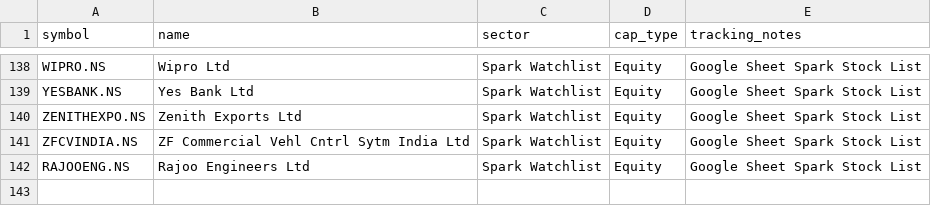
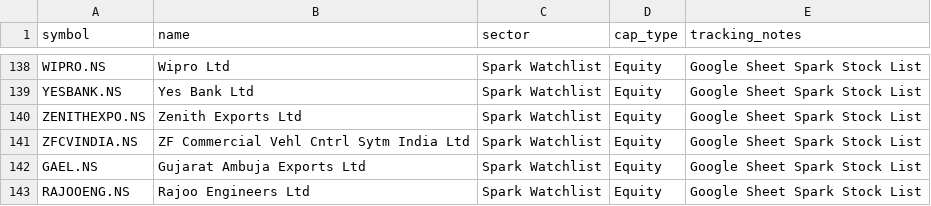
Before and after one commit to digant2207/My-Stocks, a CSV file: stocks.csv, drawn as a sheet; only a part is shown, gaps mark what is left out.

```diff
--- a/stocks.csv
+++ b/stocks.csv
@@ -141,2 +141,3 @@ ZENITHEXPO.NS,Zenith Exports Ltd,Spark Watchlist,Equity,Google Sheet Spark Stock
 ZFCVINDIA.NS,ZF Commercial Vehl Cntrl Sytm India Ltd,Spark Watchlist,Equity,Google Sheet Spark Stock List
+GAEL.NS,Gujarat Ambuja Exports Ltd,Spark Watchlist,Equity,Google Sheet Spark Stock List
 RAJOOENG.NS,Rajoo Engineers Ltd,Spark Watchlist,Equity,Google Sheet Spark Stock List
```
Also changed, not shown: stocks_active.csv, 4 other files.
